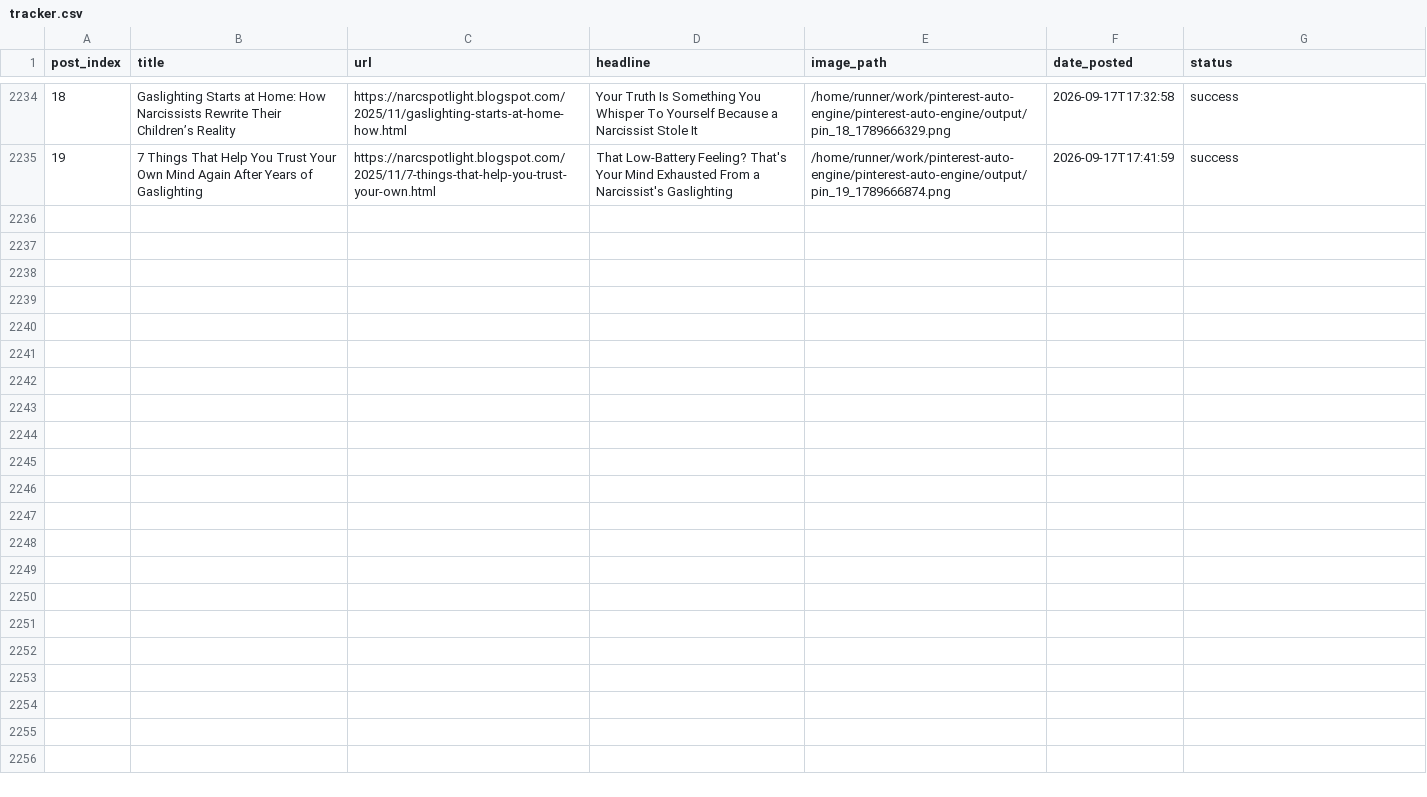
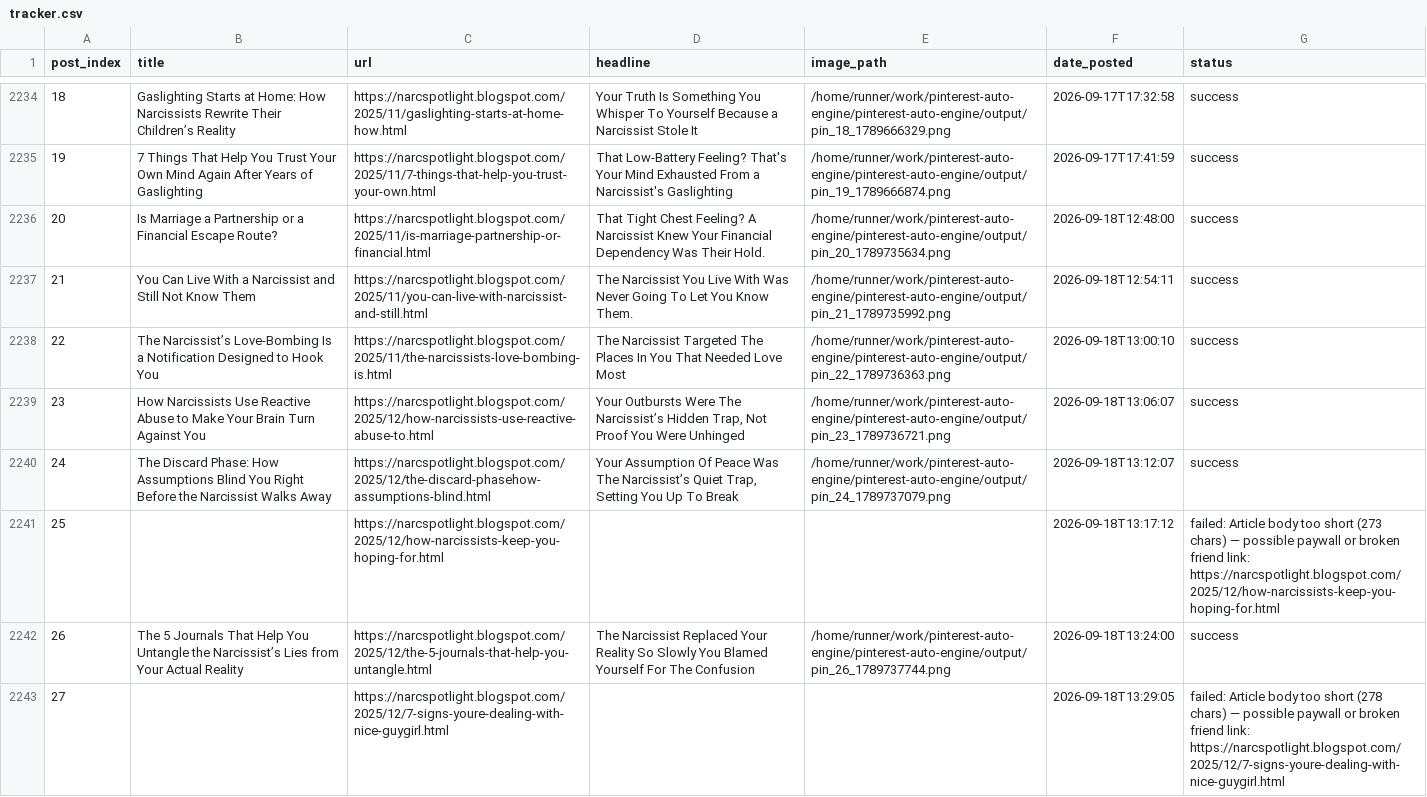
Before and after one commit to Emyres970/pinterest-auto-engine, a CSV file: tracker.csv, drawn as a sheet; only a part is shown, gaps mark what is left out; the diff covers the shown part only; the diff names each change by its address in the sheet, - before the commit and + after, or states it on an @@ line.

Commit message:
chore: update tracker 2026-09-18

```diff
--- a/tracker.csv
+++ b/tracker.csv
+row 2236: 20 | Is Marriage a Partnership or a Financial Escape Route? | https://narcspotlight.blogspot.com/2025/11/is-marriage-partnership-or-financial.html | That Tight Chest Feeling? A Narcissist Knew Your Financial Dependency Was Their Hold. | /home/runner/work/pinterest-auto-engine/pinterest-auto-engine/output/pin_20_1789735634.png | 2026-09-18T12:48:00 | success
+row 2237: 21 | You Can Live With a Narcissist and Still Not Know Them | https://narcspotlight.blogspot.com/2025/11/you-can-live-with-narcissist-and-still.html | The Narcissist You Live With Was Never Going To Let You Know Them. | /home/runner/work/pinterest-auto-engine/pinterest-auto-engine/output/pin_21_1789735992.png | 2026-09-18T12:54:11 | success
+row 2238: 22 | The Narcissist’s Love-Bombing Is a Notification Designed to Hook You | https://narcspotlight.blogspot.com/2025/11/the-narcissists-love-bombing-is.html | The Narcissist Targeted The Places In You That Needed Love Most | /home/runner/work/pinterest-auto-engine/pinterest-auto-engine/output/pin_22_1789736363.png | 2026-09-18T13:00:10 | success
+row 2239: 23 | How Narcissists Use Reactive Abuse to Make Your Brain Turn Against You | https://narcspotlight.blogspot.com/2025/12/how-narcissists-use-reactive-abuse-to.html | Your Outbursts Were The Narcissist’s Hidden Trap, Not Proof You Were Unhinged | /home/runner/work/pinterest-auto-engine/pinterest-auto-engine/output/pin_23_1789736721.png | 2026-09-18T13:06:07 | success
+row 2240: 24 | The Discard Phase: How Assumptions Blind You Right Before the Narcissist Walks Away | https://narcspotlight.blogspot.com/2025/12/the-discard-phasehow-assumptions-blind.html | Your Assumption Of Peace Was The Narcissist’s Quiet Trap, Setting You Up To Break | /home/runner/work/pinterest-auto-engine/pinterest-auto-engine/output/pin_24_1789737079.png | 2026-09-18T13:12:07 | success
+row 2241: 25 |  | https://narcspotlight.blogspot.com/2025/12/how-narcissists-keep-you-hoping-for.html |  |  | 2026-09-18T13:17:12 | failed: Article body too short (273 chars) — possible paywall or broken friend link: https://narcspotlight.blogspot.com/2025/12/how-narcissists-keep-you-hoping-for.html
+row 2242: 26 | The 5 Journals That Help You Untangle the Narcissist’s Lies from Your Actual Reality | https://narcspotlight.blogspot.com/2025/12/the-5-journals-that-help-you-untangle.html | The Narcissist Replaced Your Reality So Slowly You Blamed Yourself For The Confusion | /home/runner/work/pinterest-auto-engine/pinterest-auto-engine/output/pin_26_1789737744.png | 2026-09-18T13:24:00 | success
+row 2243: 27 |  | https://narcspotlight.blogspot.com/2025/12/7-signs-youre-dealing-with-nice-guygirl.html |  |  | 2026-09-18T13:29:05 | failed: Article body too short (278 chars) — possible paywall or broken friend link: https://narcspotlight.blogspot.com/2025/12/7-signs-youre-dealing-with-nice-guygirl.html
```
Also changed, not shown: 7 added rows elsewhere in this file.
